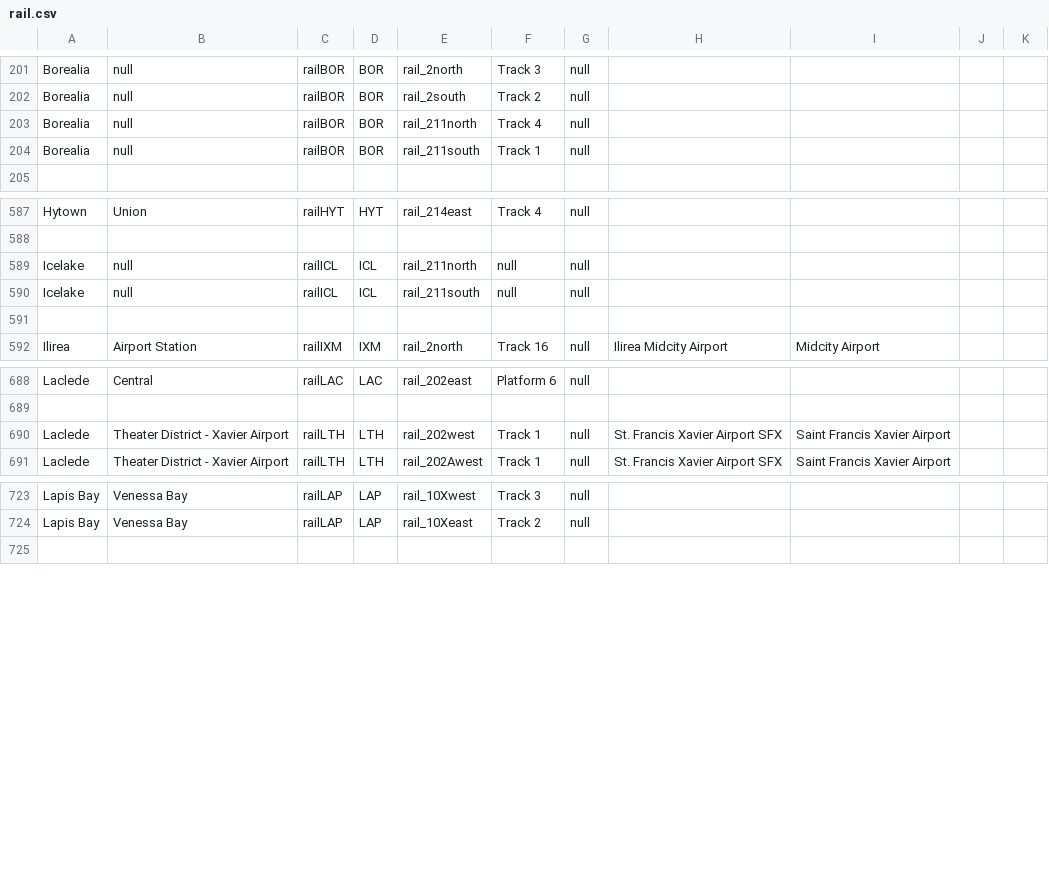
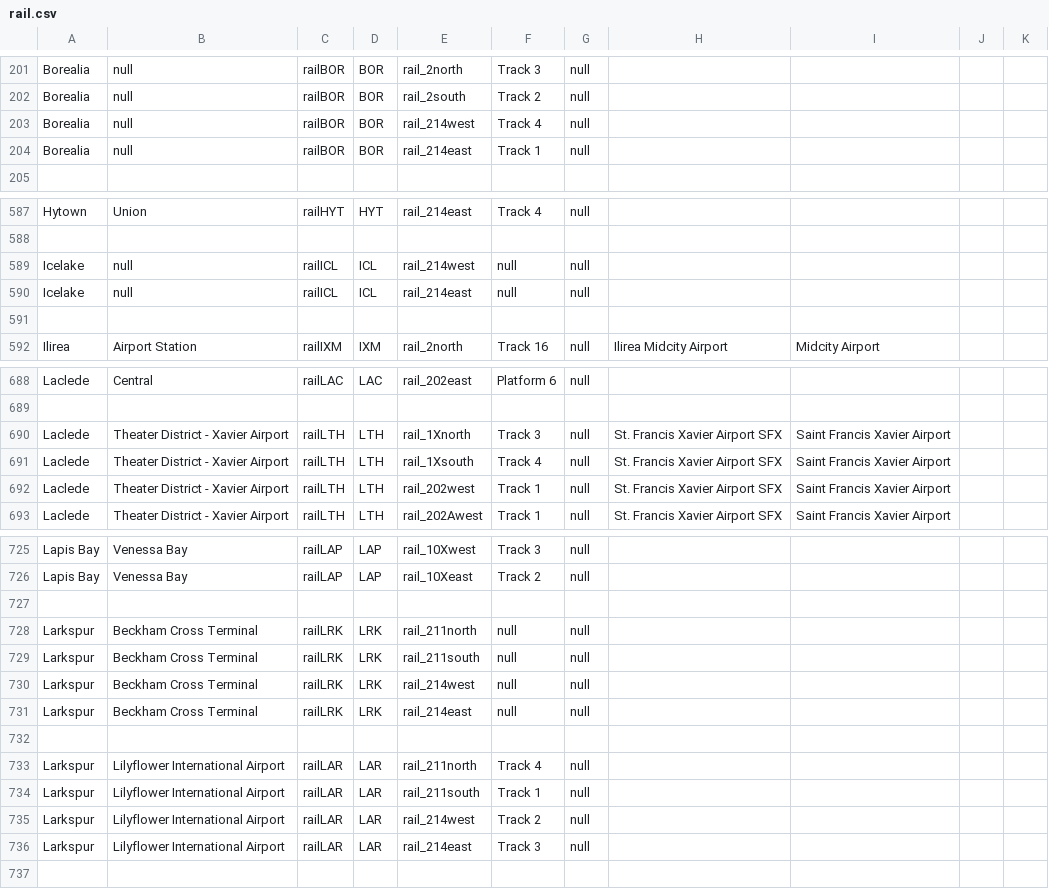
Before and after one commit to KittyCat11231/Feline-Holdings, a CSV file: src/intraroute/data/ui/stops/rail.csv, drawn as a sheet; only a part is shown, gaps mark what is left out; the diff covers the shown part only.

```diff
--- a/src/intraroute/data/ui/stops/rail.csv
+++ b/src/intraroute/data/ui/stops/rail.csv
@@ -202,4 +202,4 @@ Borealia,null,railBOR,BOR,rail_2north,Track 3,null,,,,
 Borealia,null,railBOR,BOR,rail_2south,Track 2,null,,,,
-Borealia,null,railBOR,BOR,rail_211north,Track 4,null,,,,
-Borealia,null,railBOR,BOR,rail_211south,Track 1,null,,,,
+Borealia,null,railBOR,BOR,rail_214west,Track 4,null,,,,
+Borealia,null,railBOR,BOR,rail_214east,Track 1,null,,,,
 ,,,,,,,,,,
@@ -588,4 +588,4 @@ Hytown,Union,railHYT,HYT,rail_214east,Track 4,null,,,,
 ,,,,,,,,,,
-Icelake,null,railICL,ICL,rail_211north,null,null,,,,
-Icelake,null,railICL,ICL,rail_211south,null,null,,,,
+Icelake,null,railICL,ICL,rail_214west,null,null,,,,
+Icelake,null,railICL,ICL,rail_214east,null,null,,,,
 ,,,,,,,,,,
@@ -689,2 +689,4 @@ Laclede,Central,railLAC,LAC,rail_202east,Platform 6,null,,,,
 ,,,,,,,,,,
+Laclede,Theater District - Xavier Airport,railLTH,LTH,rail_1Xnorth,Track 3,null,St. Francis Xavier Airport SFX,Saint Francis Xavier Airport,,
+Laclede,Theater District - Xavier Airport,railLTH,LTH,rail_1Xsouth,Track 4,null,St. Francis Xavier Airport SFX,Saint Francis Xavier Airport,,
 Laclede,Theater District - Xavier Airport,railLTH,LTH,rail_202west,Track 1,null,St. Francis Xavier Airport SFX,Saint Francis Xavier Airport,,
@@ -724,2 +726,12 @@ Lapis Bay,Venessa Bay,railLAP,LAP,rail_10Xwest,Track 3,null,,,,
 Lapis Bay,Venessa Bay,railLAP,LAP,rail_10Xeast,Track 2,null,,,,
+,,,,,,,,,,
+Larkspur,Beckham Cross Terminal,railLRK,LRK,rail_211north,null,null,,,,
+Larkspur,Beckham Cross Terminal,railLRK,LRK,rail_211south,null,null,,,,
+Larkspur,Beckham Cross Terminal,railLRK,LRK,rail_214west,null,null,,,,
+Larkspur,Beckham Cross Terminal,railLRK,LRK,rail_214east,null,null,,,,
+,,,,,,,,,,
+Larkspur,Lilyflower International Airport,railLAR,LAR,rail_211north,Track 4,null,,,,
+Larkspur,Lilyflower International Airport,railLAR,LAR,rail_211south,Track 1,null,,,,
+Larkspur,Lilyflower International Airport,railLAR,LAR,rail_214west,Track 2,null,,,,
+Larkspur,Lilyflower International Airport,railLAR,LAR,rail_214east,Track 3,null,,,,
 ,,,,,,,,,,
```
Also changed, not shown: 2 edited cells elsewhere in this file, src/intraroute/data/pathfinding/bus.csv, src/intraroute/data/pathfinding/rail.csv, 11 other files.
